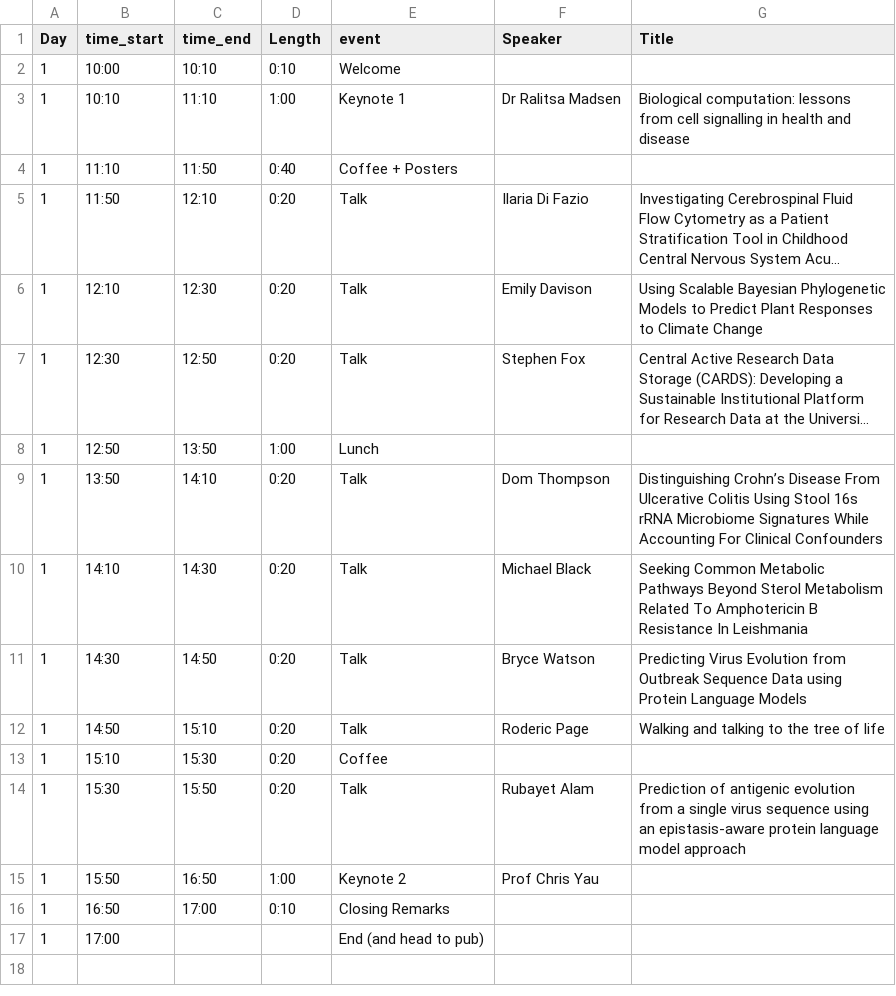
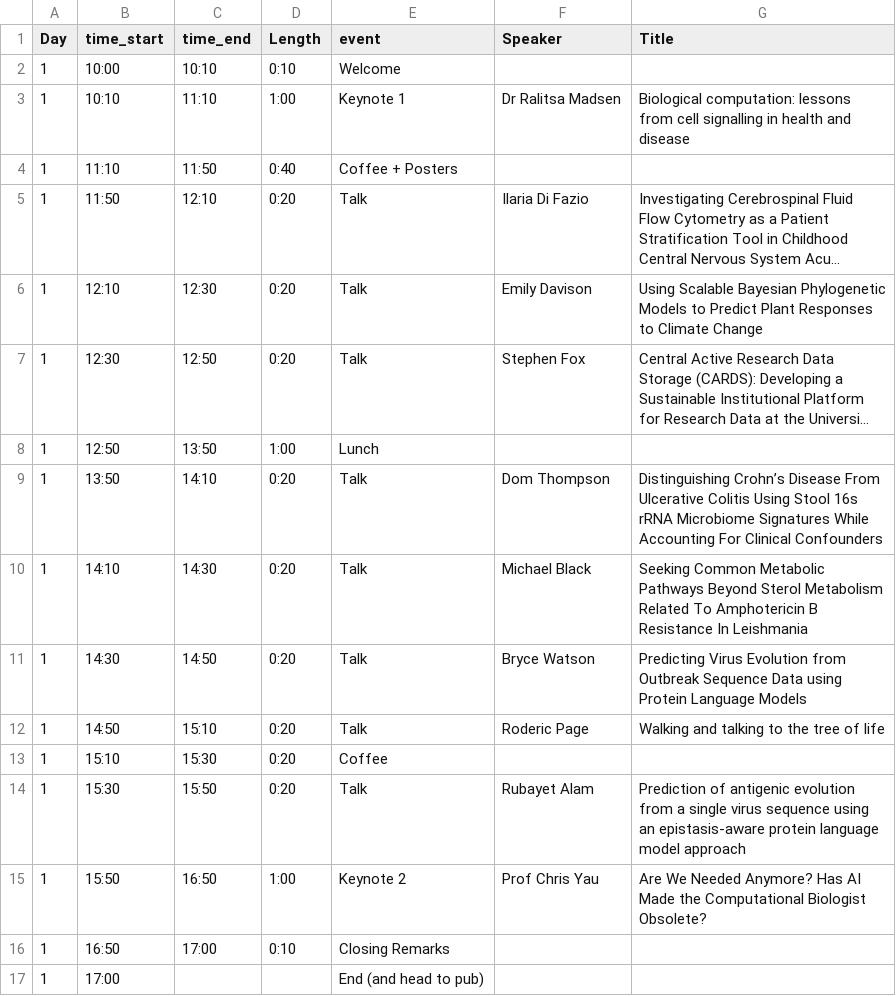
Before and after one commit to Glasgow-CompBio/Glasgow-CompBio.github.io, a CSV file: conference/2026_conference/sched_basic.csv, drawn as a sheet; long unchanged cells end in ….

Commit message:
add chris yau's talk title to schedule

```diff
--- a/conference/2026_conference/sched_basic.csv
+++ b/conference/2026_conference/sched_basic.csv
@@ -14,3 +14,3 @@ Day,time_start,time_end,Length,event,Speaker,Title
 1,15:30,15:50,0:20,Talk,Rubayet Alam,"Prediction of antigenic evolution from a single virus sequence using an epistasis-aware protein language model approach"
-1,15:50,16:50,1:00,Keynote 2,Prof Chris Yau,
+1,15:50,16:50,1:00,Keynote 2,Prof Chris Yau,"Are We Needed Anymore? Has AI Made the Computational Biologist Obsolete?"
 1,16:50,17:00,0:10,Closing Remarks,,
```
Also changed, not shown: 3 other files.
